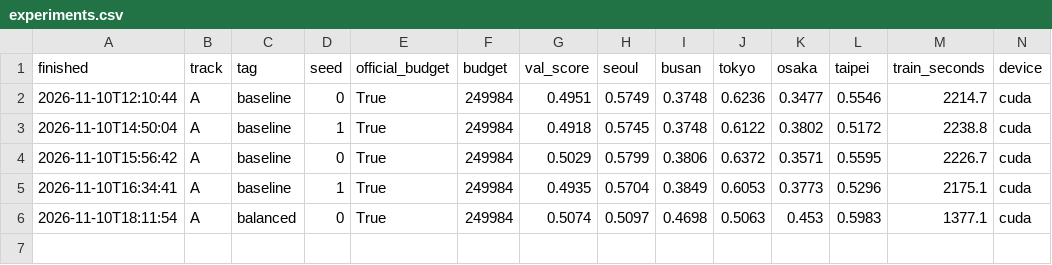
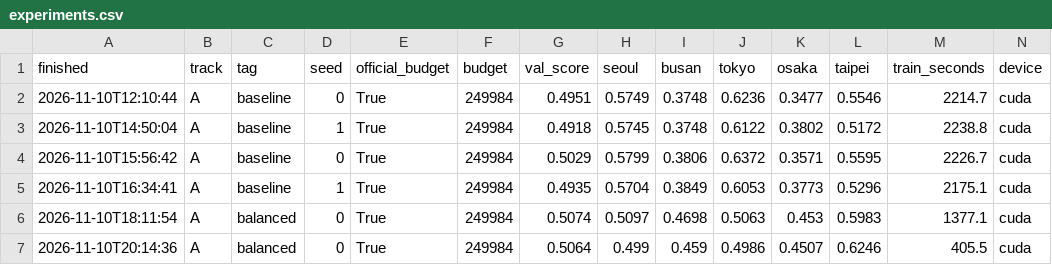
Before and after one commit to knh5516/mas1004-assignment2, a CSV file: experiments.csv, drawn as a sheet; only a part is shown; rows hold the shown columns only; the diff names each change by its address in the sheet, - before the commit and + after, or states it on an @@ line.

Commit message:
suspects of balanced seed 0 from Colab

```diff
--- a/experiments.csv
+++ b/experiments.csv
+row 7: 2026-11-10T20:14:36 | A | balanced | 0 | True | 249984 | 0.5064 | 0.499 | 0.459 | 0.4986 | 0.4507 | 0.6246 | 405.5 | cuda
```
